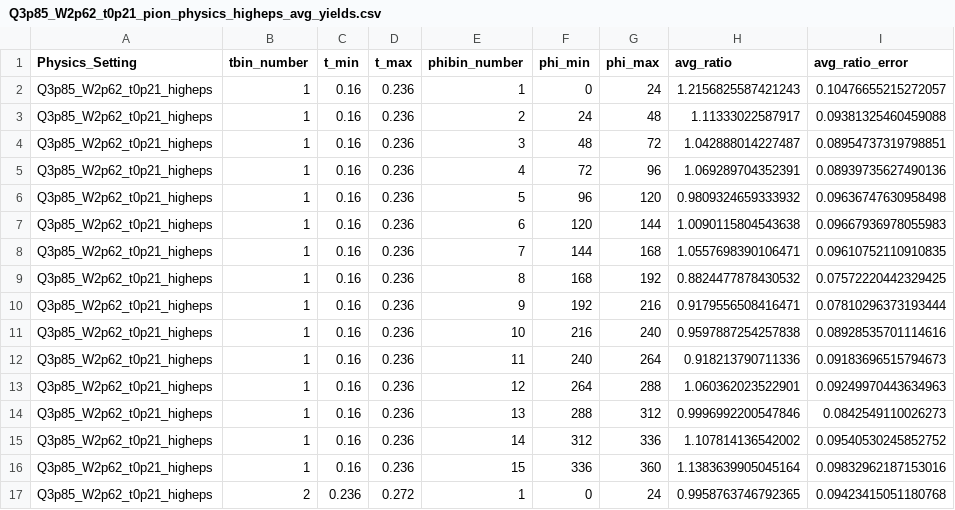
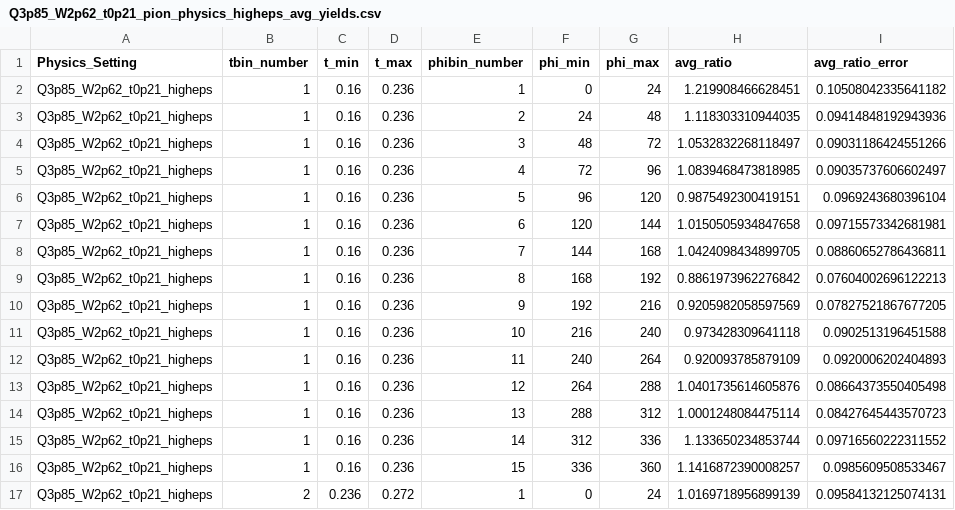
Before and after one commit to heinricn/UTIL_PION, a CSV file: LTSep_CSVs/avg_kinematics_csv/Q3p85_W2p62_t0p21_std/Q3p85_W2p62_t0p21_pion_physics_higheps_avg_yields.csv, drawn as a sheet; only a part is shown; the diff covers the shown part only.

```diff
--- a/LTSep_CSVs/avg_kinematics_csv/Q3p85_W2p62_t0p21_std/Q3p85_W2p62_t0p21_pion_physics_higheps_avg_yields.csv
+++ b/LTSep_CSVs/avg_kinematics_csv/Q3p85_W2p62_t0p21_std/Q3p85_W2p62_t0p21_pion_physics_higheps_avg_yields.csv
@@ -1,17 +1,17 @@
 Physics_Setting,tbin_number,t_min,t_max,phibin_number,phi_min,phi_max,avg_ratio,avg_ratio_error
-Q3p85_W2p62_t0p21_higheps,1,0.16,0.236,1,0,24,1.2156825587421243,0.10476655215272057
-Q3p85_W2p62_t0p21_higheps,1,0.16,0.236,2,24,48,1.11333022587917,0.09381325460459088
-Q3p85_W2p62_t0p21_higheps,1,0.16,0.236,3,48,72,1.042888014227487,0.08954737319798851
-Q3p85_W2p62_t0p21_higheps,1,0.16,0.236,4,72,96,1.069289704352391,0.08939735627490136
-Q3p85_W2p62_t0p21_higheps,1,0.16,0.236,5,96,120,0.9809324659333932,0.09636747630958498
-Q3p85_W2p62_t0p21_higheps,1,0.16,0.236,6,120,144,1.0090115804543638,0.09667936978055983
-Q3p85_W2p62_t0p21_higheps,1,0.16,0.236,7,144,168,1.0557698390106471,0.09610752110910835
-Q3p85_W2p62_t0p21_higheps,1,0.16,0.236,8,168,192,0.8824477878430532,0.07572220442329425
-Q3p85_W2p62_t0p21_higheps,1,0.16,0.236,9,192,216,0.9179556508416471,0.07810296373193444
-Q3p85_W2p62_t0p21_higheps,1,0.16,0.236,10,216,240,0.9597887254257838,0.08928535701114616
-Q3p85_W2p62_t0p21_higheps,1,0.16,0.236,11,240,264,0.918213790711336,0.09183696515794673
-Q3p85_W2p62_t0p21_higheps,1,0.16,0.236,12,264,288,1.060362023522901,0.09249970443634963
-Q3p85_W2p62_t0p21_higheps,1,0.16,0.236,13,288,312,0.9996992200547846,0.0842549110026273
-Q3p85_W2p62_t0p21_higheps,1,0.16,0.236,14,312,336,1.107814136542002,0.09540530245852752
-Q3p85_W2p62_t0p21_higheps,1,0.16,0.236,15,336,360,1.1383639905045164,0.09832962187153016
-Q3p85_W2p62_t0p21_higheps,2,0.236,0.272,1,0,24,0.9958763746792365,0.09423415051180768
+Q3p85_W2p62_t0p21_higheps,1,0.16,0.236,1,0,24,1.219908466628451,0.10508042335641182
+Q3p85_W2p62_t0p21_higheps,1,0.16,0.236,2,24,48,1.118303310944035,0.09414848192943936
+Q3p85_W2p62_t0p21_higheps,1,0.16,0.236,3,48,72,1.0532832268118497,0.09031186424551266
+Q3p85_W2p62_t0p21_higheps,1,0.16,0.236,4,72,96,1.0839468473818985,0.09035737606602497
+Q3p85_W2p62_t0p21_higheps,1,0.16,0.236,5,96,120,0.9875492300419151,0.0969243680396104
+Q3p85_W2p62_t0p21_higheps,1,0.16,0.236,6,120,144,1.0150505934847658,0.09715573342681981
+Q3p85_W2p62_t0p21_higheps,1,0.16,0.236,7,144,168,1.0424098434899705,0.08860652786436811
+Q3p85_W2p62_t0p21_higheps,1,0.16,0.236,8,168,192,0.8861973962276842,0.07604002696122213
+Q3p85_W2p62_t0p21_higheps,1,0.16,0.236,9,192,216,0.9205982058597569,0.07827521867677205
+Q3p85_W2p62_t0p21_higheps,1,0.16,0.236,10,216,240,0.973428309641118,0.0902513196451588
+Q3p85_W2p62_t0p21_higheps,1,0.16,0.236,11,240,264,0.920093785879109,0.0920006202404893
+Q3p85_W2p62_t0p21_higheps,1,0.16,0.236,12,264,288,1.0401735614605876,0.08664373550405498
+Q3p85_W2p62_t0p21_higheps,1,0.16,0.236,13,288,312,1.0001248084475114,0.08427645443570723
+Q3p85_W2p62_t0p21_higheps,1,0.16,0.236,14,312,336,1.133650234853744,0.09716560222311552
+Q3p85_W2p62_t0p21_higheps,1,0.16,0.236,15,336,360,1.1416872390008257,0.0985609508533467
+Q3p85_W2p62_t0p21_higheps,2,0.236,0.272,1,0,24,1.0169718956899139,0.09584132125074131
```
Also changed, not shown: 118 edited cells elsewhere in this file, LTSep_CSVs/avg_kinematics_csv/Q3p85_W2p62_t0p21_std/Q3p85_W2p62_t0p21_pion_physics_avg_kinematics.csv, LTSep_CSVs/avg_kinematics_csv/Q3p85_W2p62_t0p21_std/Q3p85_W2p62_t0p21_pion_physics_loweps_avg_yields.csv, 21 other files.
